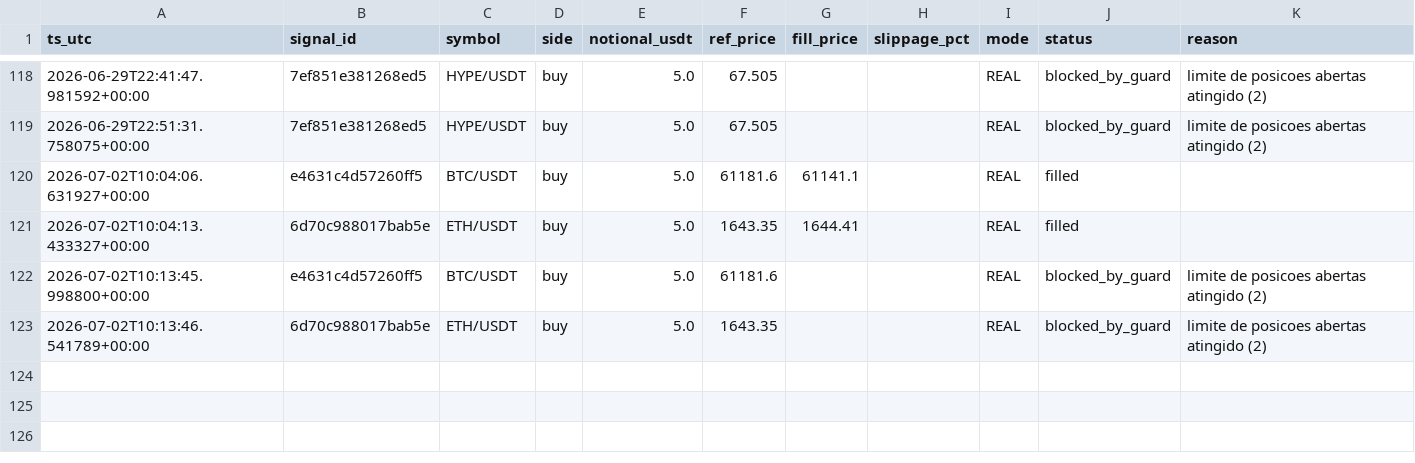
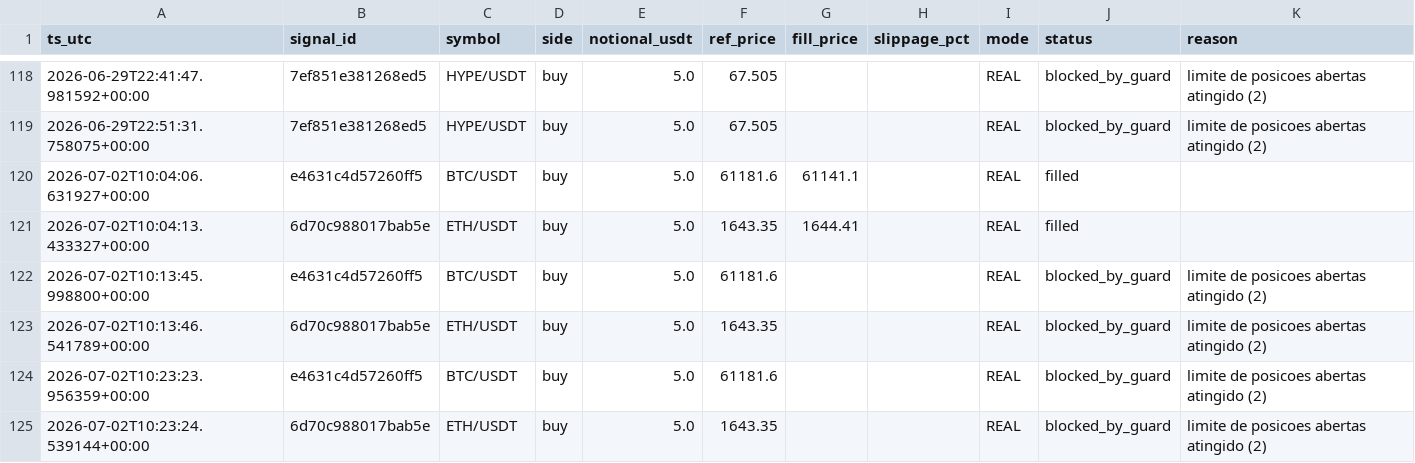
Before and after one commit to neliocastro/crypto-signal-bot, a CSV file: state/orders_executed.csv, drawn as a sheet; only a part is shown, gaps mark what is left out; the diff names each change by its address in the sheet, - before the commit and + after, or states it on an @@ line.

```diff
--- a/state/orders_executed.csv
+++ b/state/orders_executed.csv
+row 124: 2026-07-02T10:23:23.956359+00:00 | e4631c4d57260ff5 | BTC/USDT | buy | 5.0 | 61181.6 |  |  | REAL | blocked_by_guard | limite de posicoes abertas atingido (2)
+row 125: 2026-07-02T10:23:24.539144+00:00 | 6d70c988017bab5e | ETH/USDT | buy | 5.0 | 1643.35 |  |  | REAL | blocked_by_guard | limite de posicoes abertas atingido (2)
```
Also changed, not shown: 2 other files.
